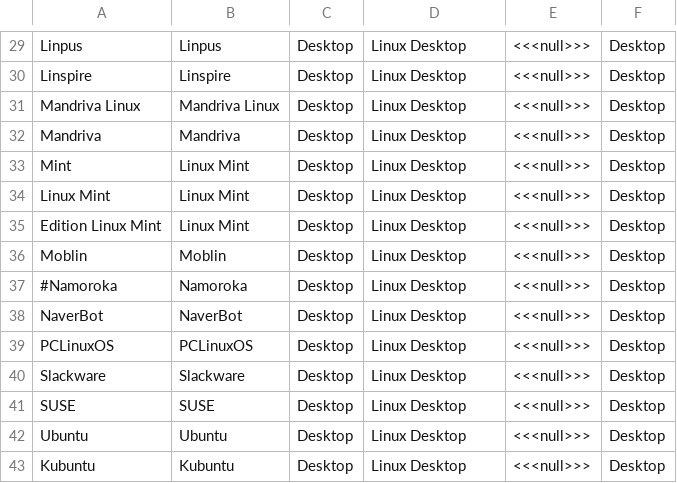
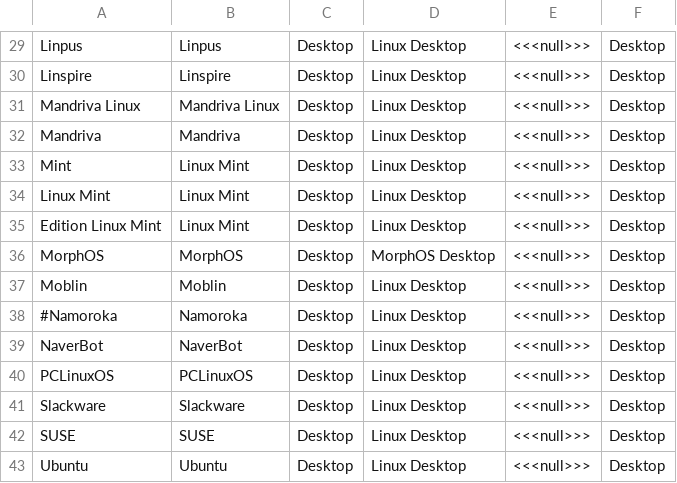
Before and after one commit to nielsbasjes/yauaa, a CSV file: analyzer/src/main/code-gen/UserAgents/OSDeviceNames/OperatingSystemDeviceNames.csv, drawn as a sheet; only a part is shown, gaps mark what is left out; the shorter side is filled out with more unchanged rows.

```diff
--- a/analyzer/src/main/code-gen/UserAgents/OSDeviceNames/OperatingSystemDeviceNames.csv
+++ b/analyzer/src/main/code-gen/UserAgents/OSDeviceNames/OperatingSystemDeviceNames.csv
@@ -35,2 +35,3 @@ Linux Mint         | Linux Mint     | Desktop      | Linux Desktop            |
 Edition Linux Mint | Linux Mint     | Desktop      | Linux Desktop            | <<<null>>>       | Desktop
+MorphOS            | MorphOS        | Desktop      | MorphOS Desktop          | <<<null>>>       | Desktop
 Moblin             | Moblin         | Desktop      | Linux Desktop            | <<<null>>>       | Desktop
```
Also changed, not shown: analyzer/src/main/code-gen/UserAgents/CPUTypes/CPUTypes.csv, 25 other files.
